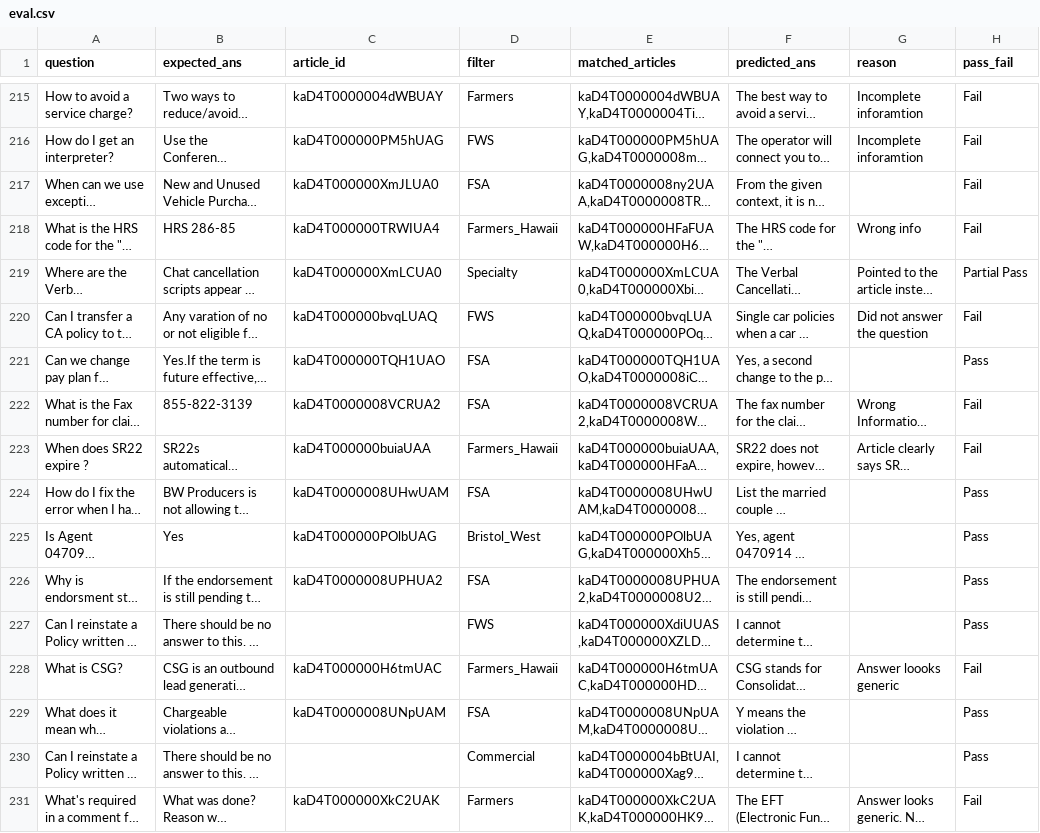
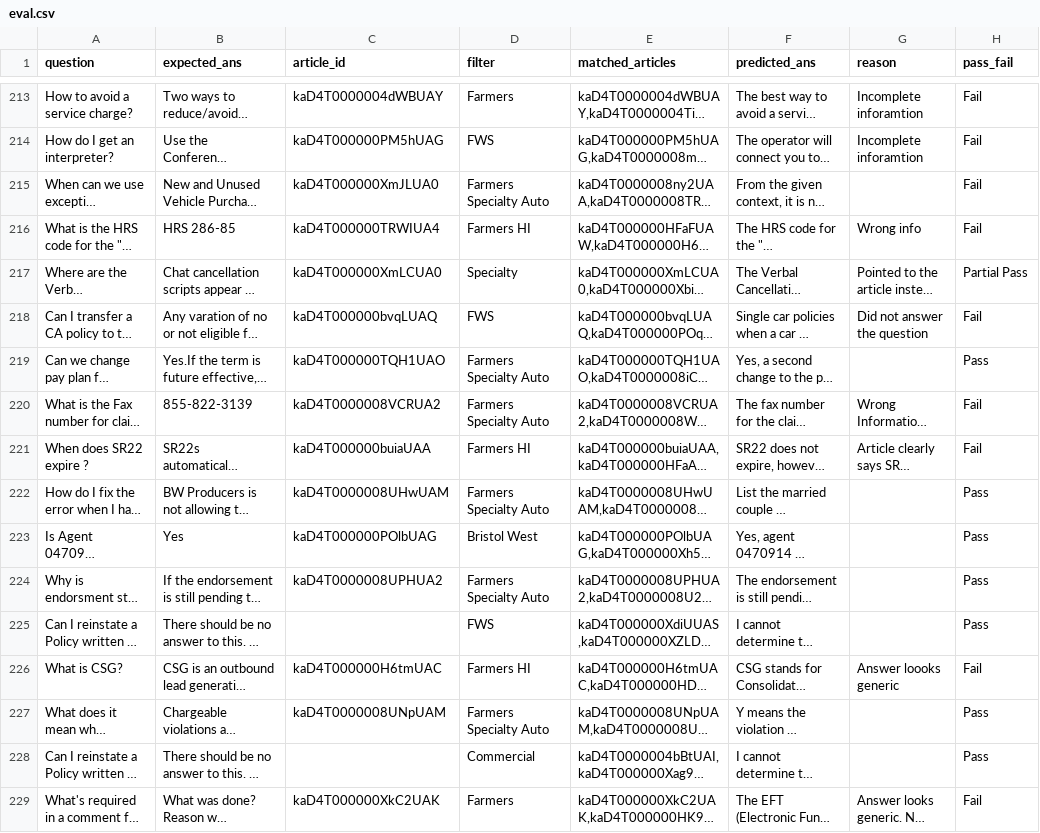
Before and after one commit to arunpshankar/Farmers-Insurance-POC, a CSV file: data/input/eval.csv, drawn as a sheet; only a part is shown, gaps mark what is left out; long unchanged cells end in …; addresses are those after the commit; the diff covers the shown part only; the diff names each change by its address in the sheet, - before the commit and + after, or states it on an @@ line.

```diff
--- a/data/input/eval.csv
+++ b/data/input/eval.csv
-D215 (filter): FSA
+D215 (filter): Farmers Specialty Auto
-D216 (filter): Farmers_Hawaii
+D216 (filter): Farmers HI
-D219:D220 (filter): FSA
+D219:D220 (filter): Farmers Specialty Auto
-D221 (filter): Farmers_Hawaii
+D221 (filter): Farmers HI
-D222 (filter): FSA
+D222 (filter): Farmers Specialty Auto
-D223 (filter): Bristol_West
+D223 (filter): Bristol West
-D224 (filter): FSA
+D224 (filter): Farmers Specialty Auto
-D226 (filter): Farmers_Hawaii
+D226 (filter): Farmers HI
-D227 (filter): FSA
+D227 (filter): Farmers Specialty Auto
```
Also changed, not shown: 2 removed rows and 124 edited cells elsewhere in this file, 23 other files.
